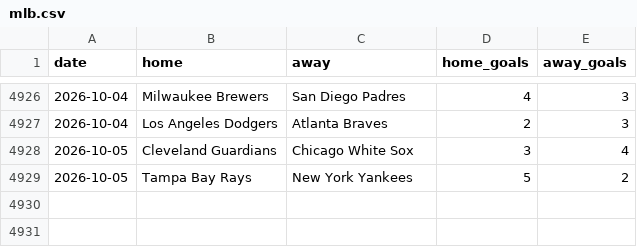
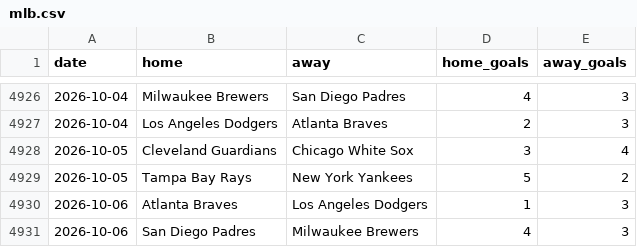
Before and after one commit to c49037027-svg/football, a CSV file: data/mlb.csv, drawn as a sheet; only a part is shown, gaps mark what is left out.

```diff
--- a/data/mlb.csv
+++ b/data/mlb.csv
@@ -4929 +4929,3 @@ date,home,away,home_goals,away_goals
 2026-10-05,Tampa Bay Rays,New York Yankees,5,2
+2026-10-06,Atlanta Braves,Los Angeles Dodgers,1,3
+2026-10-06,San Diego Padres,Milwaukee Brewers,4,3
```
Also changed, not shown: data/mlb_bets.csv, data/mlb_model_bets.csv, 7 other files.
